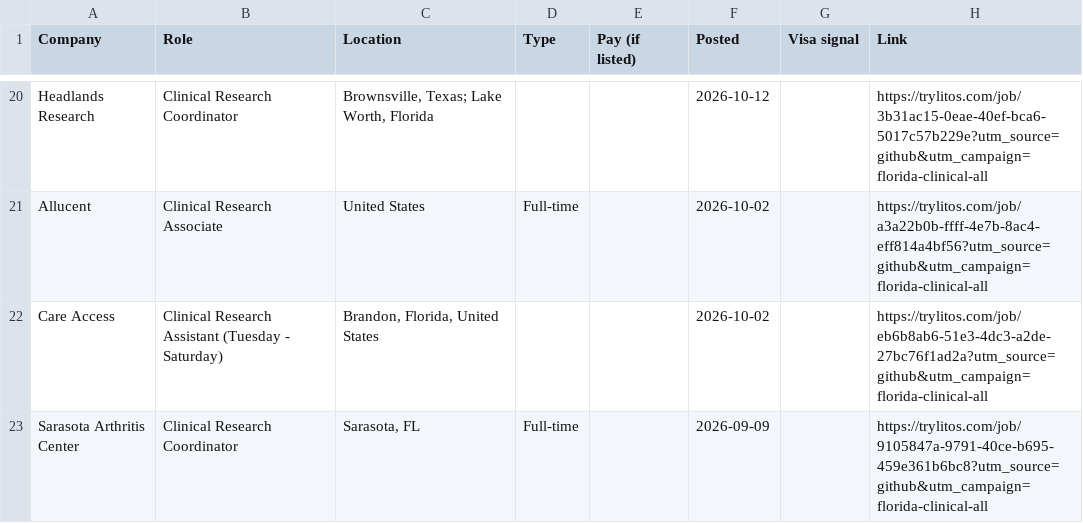
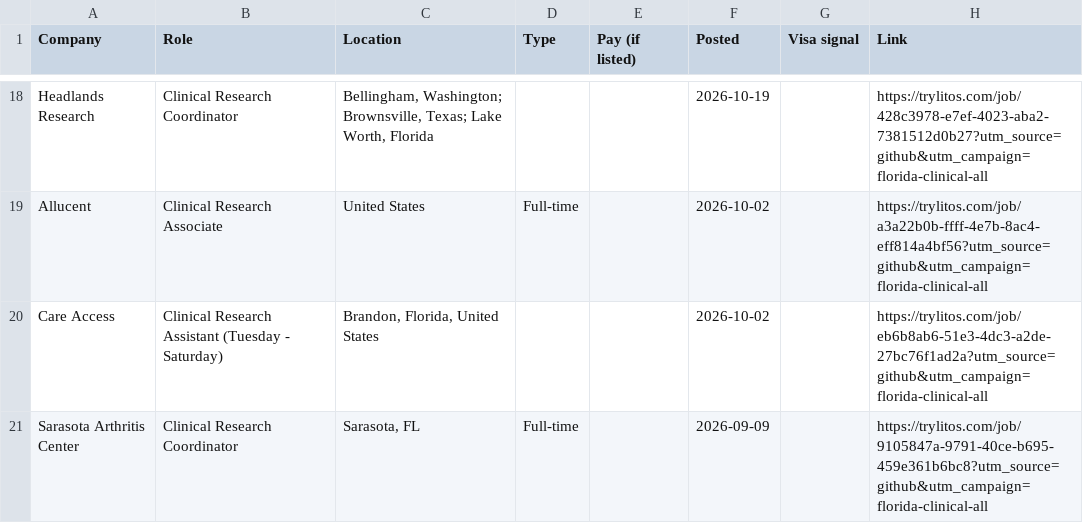
Before and after one commit to mehek-builds/Florida-Clinical-Research-Jobs, a CSV file: csv/all.csv, drawn as a sheet; only a part is shown, gaps mark what is left out; addresses are those after the commit; the diff covers the shown part only; the diff names each change by its address in the sheet, - before the commit and + after, or states it on an @@ line.

```diff
--- a/csv/all.csv
+++ b/csv/all.csv
-C18 (Location): Brownsville, Texas;…
+C18 (Location): Bellingham, Washington; Brownsville, Texas;…
-F18 (Posted): 2026-10-12
+F18 (Posted): 2026-10-19
-H18 (Link): https://trylitos.com/job/3b31ac15-0eae-40ef-bca6-5017c57b229e?utm_source=github&utm_campaign=florida-clinical-all
+H18 (Link): https://trylitos.com/job/428c3978-e7ef-4023-aba2-7381512d0b27?utm_source=github&utm_campaign=florida-clinical-all
```
Also changed, not shown: 7 added rows, 9 removed rows and 14 edited cells elsewhere in this file, csv/remote-cra.csv, csv/rest-of-florida.csv, 5 other files.
